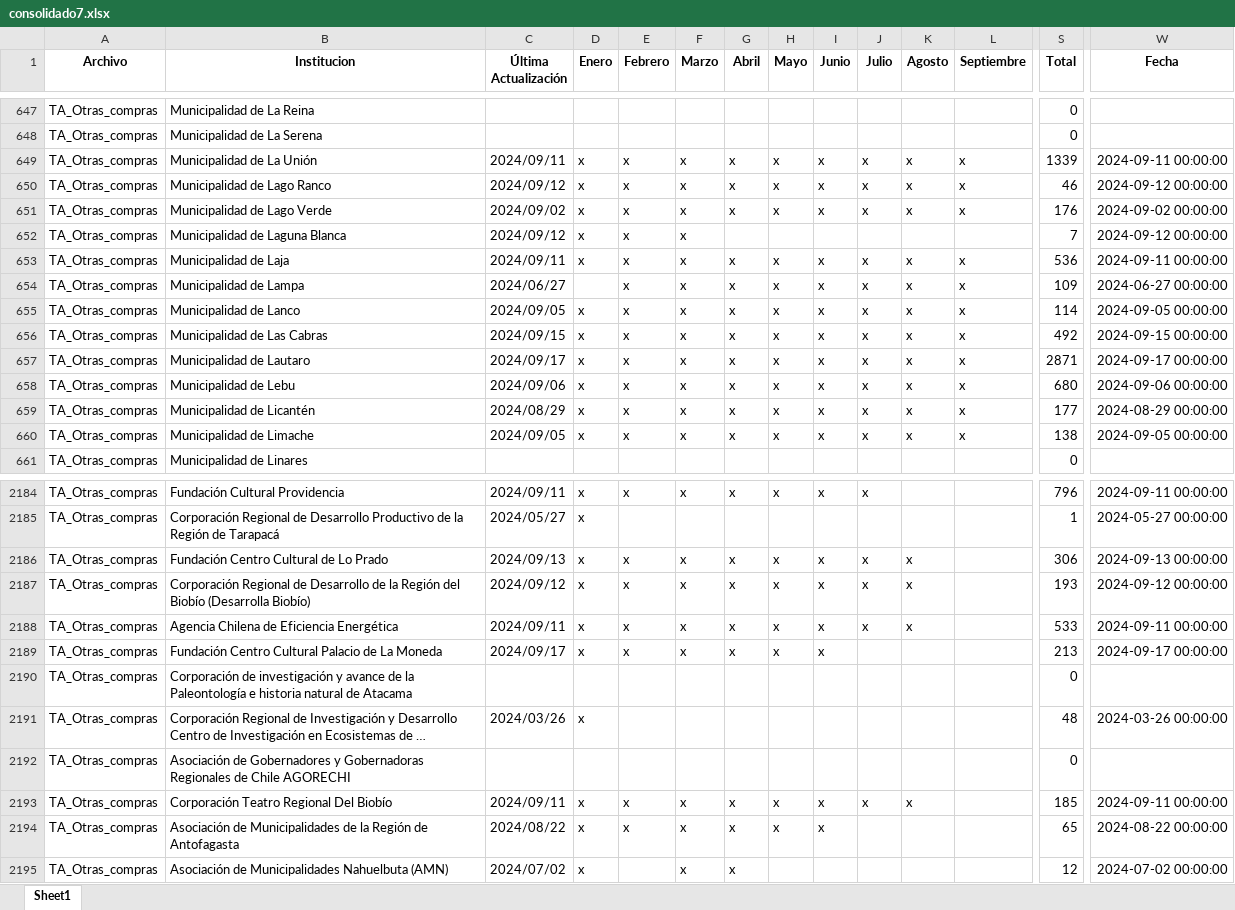
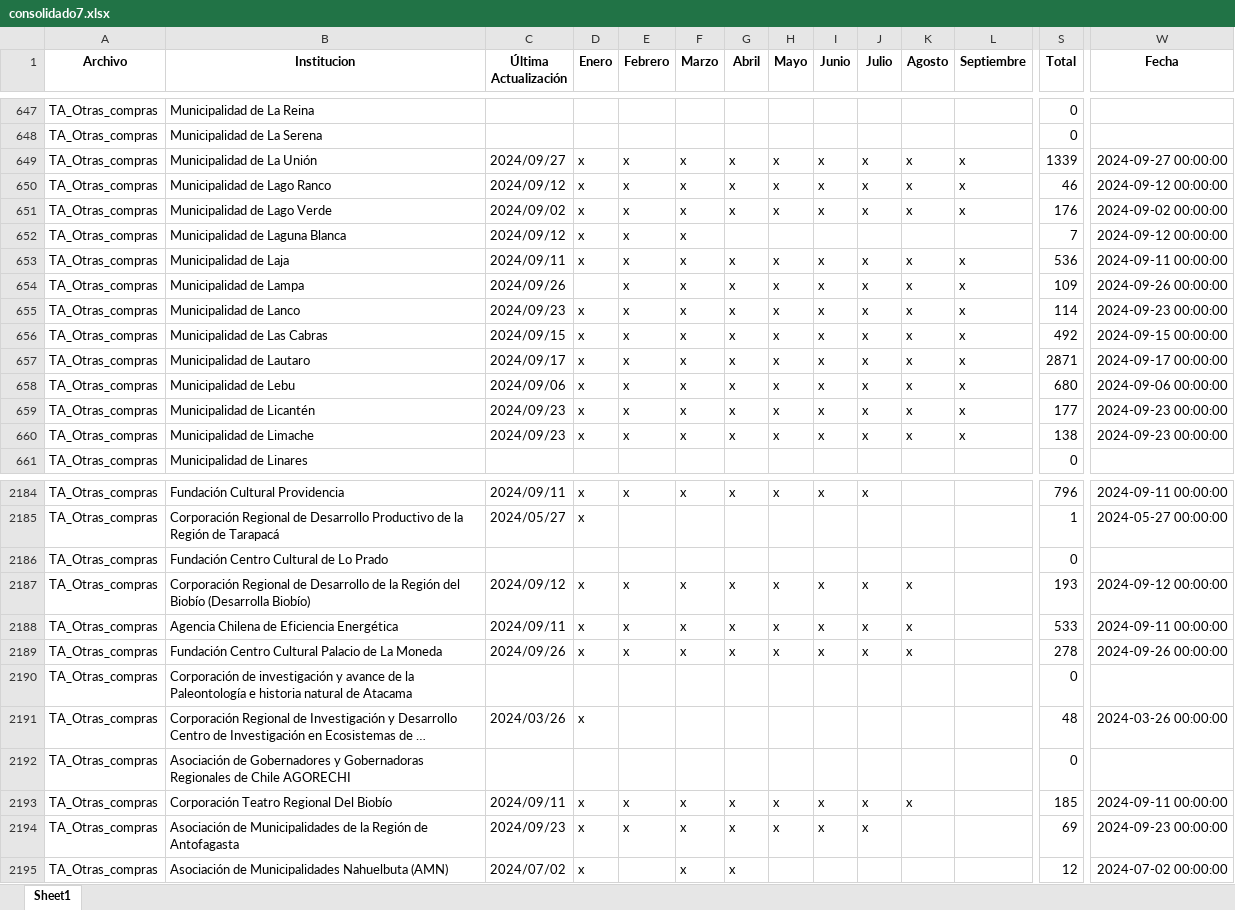
Before and after one commit to Sud-Austral/action_transparencia, an Excel workbook: consolidado7.xlsx, sheet Sheet1, drawn as a sheet; only a part is shown, gaps mark what is left out; long unchanged cells end in …; values as stored, in another font and other column widths than the file's, no borders; the diff covers the shown part only; the diff names each change by its address in the sheet, - before the commit and + after, or states it on an @@ line.

```diff
--- a/consolidado7.xlsx (sheet Sheet1)
+++ b/consolidado7.xlsx (sheet Sheet1)
-C649 (Última Actualización): 2024/09/11
+C649 (Última Actualización): 2024/09/27
-W649 (Fecha): 2024-09-11 00:00:00
+W649 (Fecha): 2024-09-27 00:00:00
-C654 (Última Actualización): 2024/06/27
+C654 (Última Actualización): 2024/09/26
-W654 (Fecha): 2024-06-27 00:00:00
+W654 (Fecha): 2024-09-26 00:00:00
-C655 (Última Actualización): 2024/09/05
+C655 (Última Actualización): 2024/09/23
-W655 (Fecha): 2024-09-05 00:00:00
+W655 (Fecha): 2024-09-23 00:00:00
-C659 (Última Actualización): 2024/08/29
+C659 (Última Actualización): 2024/09/23
-W659 (Fecha): 2024-08-29 00:00:00
+W659 (Fecha): 2024-09-23 00:00:00
-C660 (Última Actualización): 2024/09/05
+C660 (Última Actualización): 2024/09/23
-W660 (Fecha): 2024-09-05 00:00:00
+W660 (Fecha): 2024-09-23 00:00:00
-C2186 (Última Actualización): 2024/09/13
+C2186 (Última Actualización): (empty)
-D2186 (Enero): x
+D2186 (Enero): (empty)
-E2186 (Febrero): x
+E2186 (Febrero): (empty)
-F2186 (Marzo): x
+F2186 (Marzo): (empty)
-G2186 (Abril): x
+G2186 (Abril): (empty)
-H2186 (Mayo): x
+H2186 (Mayo): (empty)
-I2186 (Junio): x
+I2186 (Junio): (empty)
-J2186 (Julio): x
+J2186 (Julio): (empty)
-K2186 (Agosto): x
+K2186 (Agosto): (empty)
-S2186 (Total): 306
+S2186 (Total): 0
-W2186 (Fecha): 2024-09-13 00:00:00
+W2186 (Fecha): (empty)
-C2189 (Última Actualización): 2024/09/17
+C2189 (Última Actualización): 2024/09/26
-J2189 (Julio): (empty)
+J2189 (Julio): x
-K2189 (Agosto): (empty)
+K2189 (Agosto): x
-S2189 (Total): 213
+S2189 (Total): 278
-W2189 (Fecha): 2024-09-17 00:00:00
+W2189 (Fecha): 2024-09-26 00:00:00
-C2194 (Última Actualización): 2024/08/22
+C2194 (Última Actualización): 2024/09/23
-J2194 (Julio): (empty)
+J2194 (Julio): x
-S2194 (Total): 65
+S2194 (Total): 69
-W2194 (Fecha): 2024-08-22 00:00:00
+W2194 (Fecha): 2024-09-23 00:00:00
```
Also changed, not shown: 661 edited cells elsewhere in this sheet, consolidado_historico7.xlsx.
